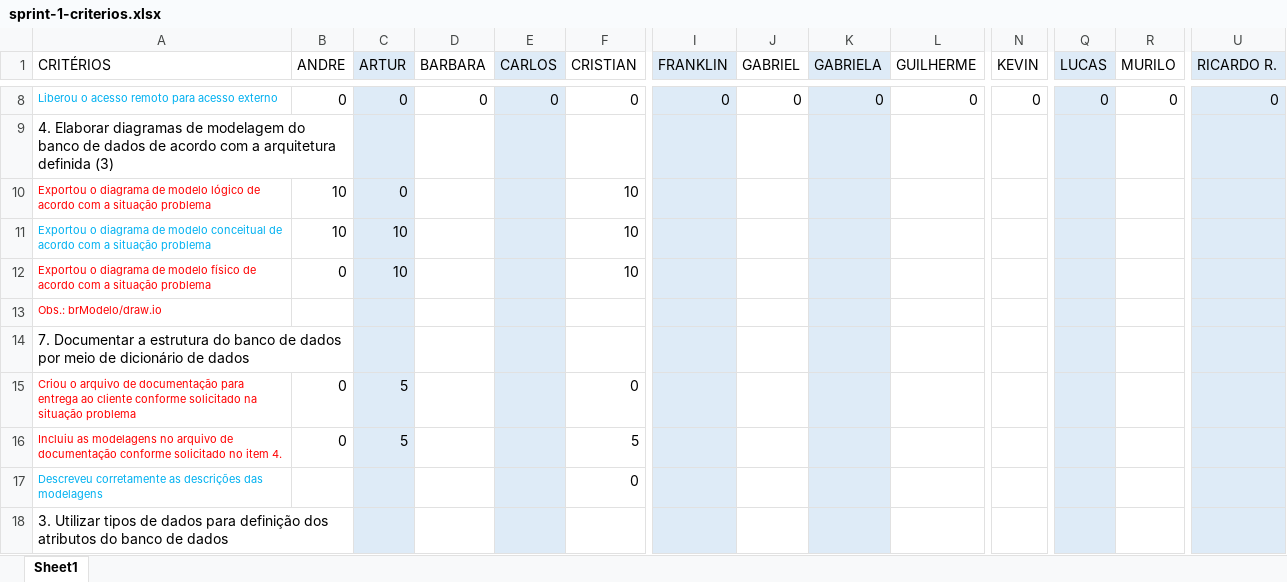
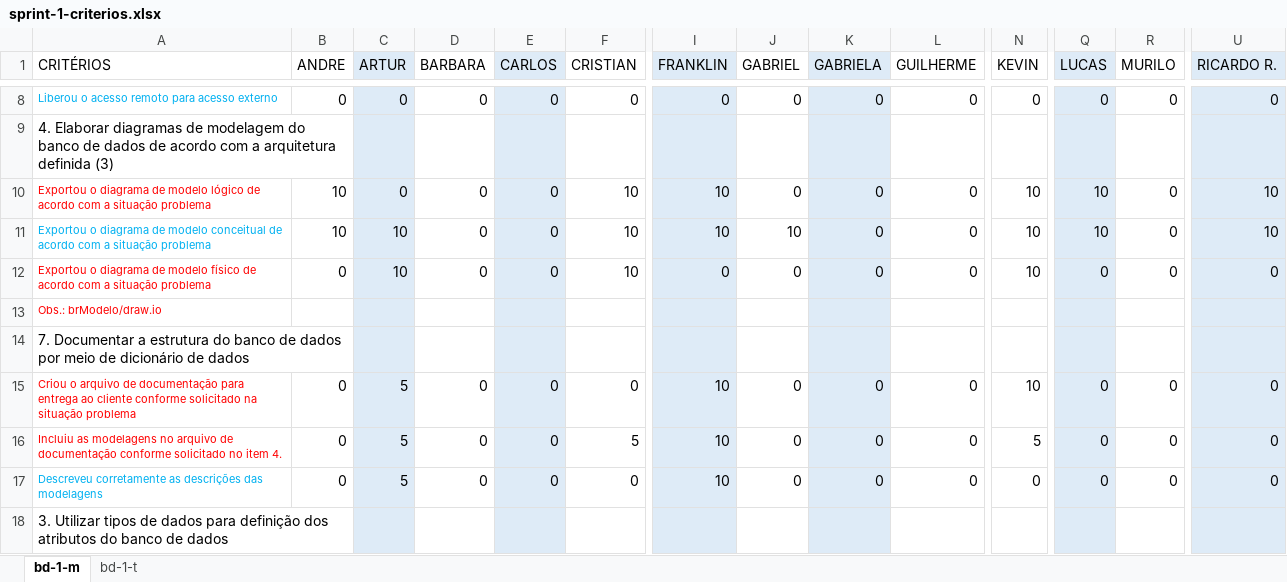
Before and after one commit to hstrada/senai-desenvolvimento-1s2019, an Excel workbook: planejamento/sprint-1-criterios.xlsx, sheet bd-1-m, drawn as a sheet; only a part is shown, gaps mark what is left out; values as stored, in another font and other column widths than the file's, no borders; the diff covers the shown part only; the diff names each change by its address in the sheet, - before the commit and + after, or states it on an @@ line.

```diff
--- a/planejamento/sprint-1-criterios.xlsx (sheet bd-1-m)
+++ b/planejamento/sprint-1-criterios.xlsx (sheet bd-1-m)
-sheet tab: Sheet1
+sheet tab: bd-1-m
+sheet tab: bd-1-t
-D10:D12 (BARBARA): (empty)
+D10:D12 (BARBARA): 0
-E10:E12 (CARLOS): (empty)
+E10:E12 (CARLOS): 0
-I10:I11 (FRANKLIN): (empty)
+I10:I11 (FRANKLIN): 10
-J10 (GABRIEL): (empty)
+J10 (GABRIEL): 0
-K10:K12 (GABRIELA): (empty)
+K10:K12 (GABRIELA): 0
-L10:L12 (GUILHERME): (empty)
+L10:L12 (GUILHERME): 0
-N10:N12 (KEVIN): (empty)
+N10:N12 (KEVIN): 10
-Q10:Q11 (LUCAS): (empty)
+Q10:Q11 (LUCAS): 10
-R10:R12 (MURILO): (empty)
+R10:R12 (MURILO): 0
-U10:U11 (RICARDO R.): (empty)
+U10:U11 (RICARDO R.): 10
-J11 (GABRIEL): (empty)
+J11 (GABRIEL): 10
-I12 (FRANKLIN): (empty)
+I12 (FRANKLIN): 0
-J12 (GABRIEL): (empty)
+J12 (GABRIEL): 0
-Q12 (LUCAS): (empty)
+Q12 (LUCAS): 0
-U12 (RICARDO R.): (empty)
+U12 (RICARDO R.): 0
-D15:D17 (BARBARA): (empty)
+D15:D17 (BARBARA): 0
-E15:E17 (CARLOS): (empty)
+E15:E17 (CARLOS): 0
-I15:I17 (FRANKLIN): (empty)
+I15:I17 (FRANKLIN): 10
-J15:J17 (GABRIEL): (empty)
+J15:J17 (GABRIEL): 0
-K15:K17 (GABRIELA): (empty)
+K15:K17 (GABRIELA): 0
-L15:L17 (GUILHERME): (empty)
+L15:L17 (GUILHERME): 0
-N15 (KEVIN): (empty)
+N15 (KEVIN): 10
-Q15:Q17 (LUCAS): (empty)
+Q15:Q17 (LUCAS): 0
-R15:R17 (MURILO): (empty)
+R15:R17 (MURILO): 0
-U15:U17 (RICARDO R.): (empty)
+U15:U17 (RICARDO R.): 0
-N16 (KEVIN): (empty)
+N16 (KEVIN): 5
-B17 (ANDRE): (empty)
+B17 (ANDRE): 0
-C17 (ARTUR): (empty)
+C17 (ARTUR): 5
-N17 (KEVIN): (empty)
+N17 (KEVIN): 0
```
Also changed, not shown: 212 edited cells elsewhere in this sheet, planejamento/notebooks.xlsx.
